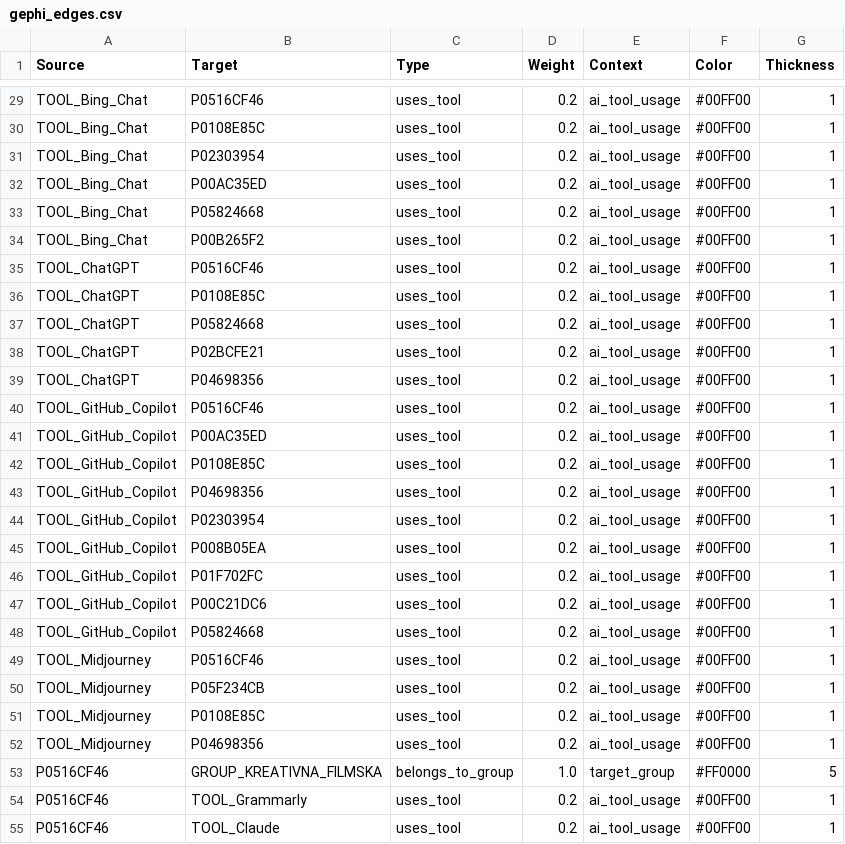
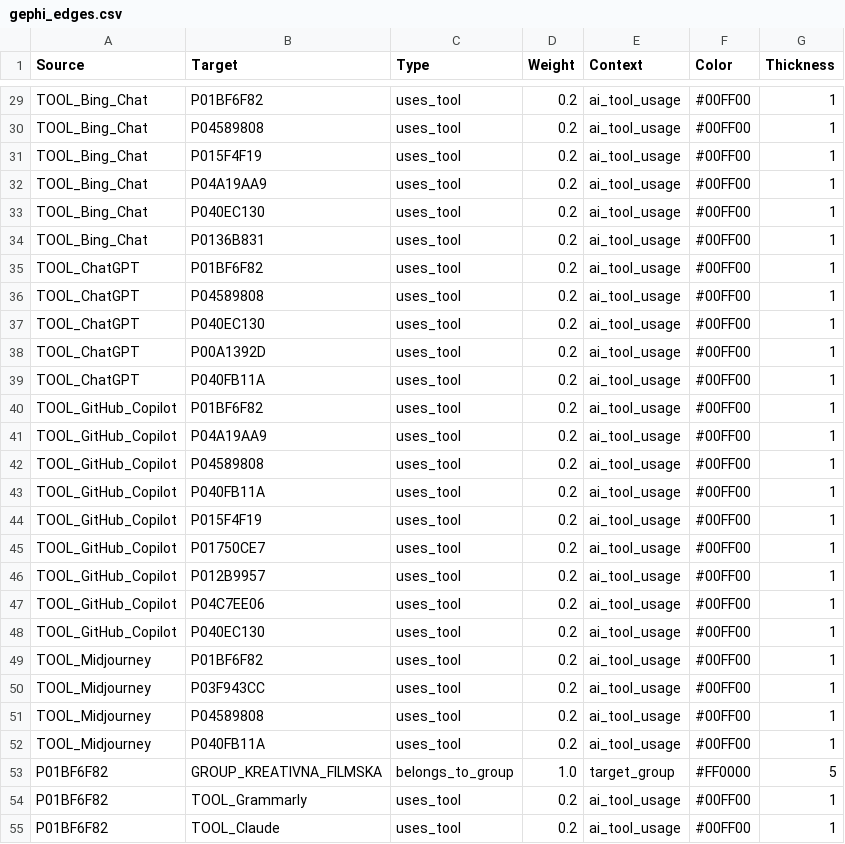
Before and after one commit to LazarDavidovic98/master-teza, a CSV file: anketa-sistem/data/gephi_edges.csv, drawn as a sheet; only a part is shown, gaps mark what is left out; the diff covers the shown part only; the diff names each change by its address in the sheet, - before the commit and + after, or states it on an @@ line.

```diff
--- a/anketa-sistem/data/gephi_edges.csv
+++ b/anketa-sistem/data/gephi_edges.csv
-B29 (Target): P0516CF46
+B29 (Target): P01BF6F82
-B30 (Target): P0108E85C
+B30 (Target): P04589808
-B31 (Target): P02303954
+B31 (Target): P015F4F19
-B32 (Target): P00AC35ED
+B32 (Target): P04A19AA9
-B33 (Target): P05824668
+B33 (Target): P040EC130
-B34 (Target): P00B265F2
+B34 (Target): P0136B831
-B35 (Target): P0516CF46
+B35 (Target): P01BF6F82
-B36 (Target): P0108E85C
+B36 (Target): P04589808
-B37 (Target): P05824668
+B37 (Target): P040EC130
-B38 (Target): P02BCFE21
+B38 (Target): P00A1392D
-B39 (Target): P04698356
+B39 (Target): P040FB11A
-B40 (Target): P0516CF46
+B40 (Target): P01BF6F82
-B41 (Target): P00AC35ED
+B41 (Target): P04A19AA9
-B42 (Target): P0108E85C
+B42 (Target): P04589808
-B43 (Target): P04698356
+B43 (Target): P040FB11A
-B44 (Target): P02303954
+B44 (Target): P015F4F19
-B45 (Target): P008B05EA
+B45 (Target): P01750CE7
-B46 (Target): P01F702FC
+B46 (Target): P012B9957
-B47 (Target): P00C21DC6
+B47 (Target): P04C7EE06
-B48 (Target): P05824668
+B48 (Target): P040EC130
-B49 (Target): P0516CF46
+B49 (Target): P01BF6F82
-B50 (Target): P05F234CB
+B50 (Target): P03F943CC
-B51 (Target): P0108E85C
+B51 (Target): P04589808
-B52 (Target): P04698356
+B52 (Target): P040FB11A
-A53:A55 (Source): P0516CF46
+A53:A55 (Source): P01BF6F82
```
Also changed, not shown: 67 edited cells elsewhere in this file, anketa-sistem/data/ai_knowledge.csv, anketa-sistem/data/gephi_nodes.csv, 25 other files.
